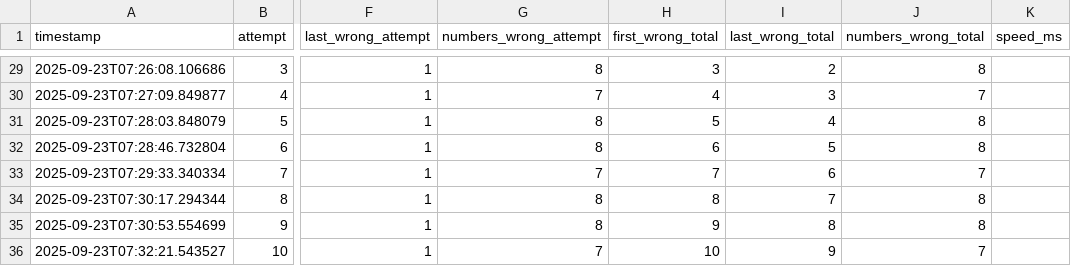
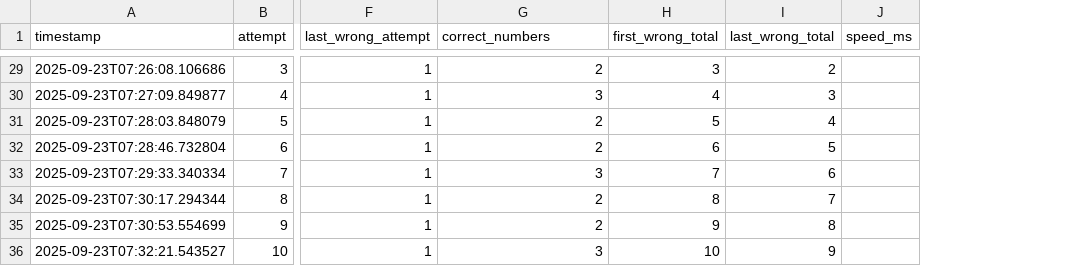
Before and after one commit to GitsUnreal/HumanMemory, a CSV file: FreeRecall/data/TotalNormal.csv, drawn as a sheet; only a part is shown, gaps mark what is left out; the diff covers the shown part only; the diff names each change by its address in the sheet, - before the commit and + after, or states it on an @@ line.

```diff
--- a/FreeRecall/data/TotalNormal.csv
+++ b/FreeRecall/data/TotalNormal.csv
-column J (numbers_wrong_total), rows 29-36: 8 | 7 | 8 | 8 | 7 | 8 | 8 | 7
-G1: numbers_wrong_attempt
+G1: correct_numbers
-G29 (correct_numbers): 8
+G29 (correct_numbers): 2
-G30 (correct_numbers): 7
+G30 (correct_numbers): 3
-G31:G32 (correct_numbers): 8
+G31:G32 (correct_numbers): 2
-G33 (correct_numbers): 7
+G33 (correct_numbers): 3
-G34:G35 (correct_numbers): 8
+G34:G35 (correct_numbers): 2
-G36 (correct_numbers): 7
+G36 (correct_numbers): 3
```
Also changed, not shown: 22 edited cells elsewhere in this file, FreeRecall/data/TotalMemoryPattern.csv, FreeRecall/data/TotalSpeed.csv.
